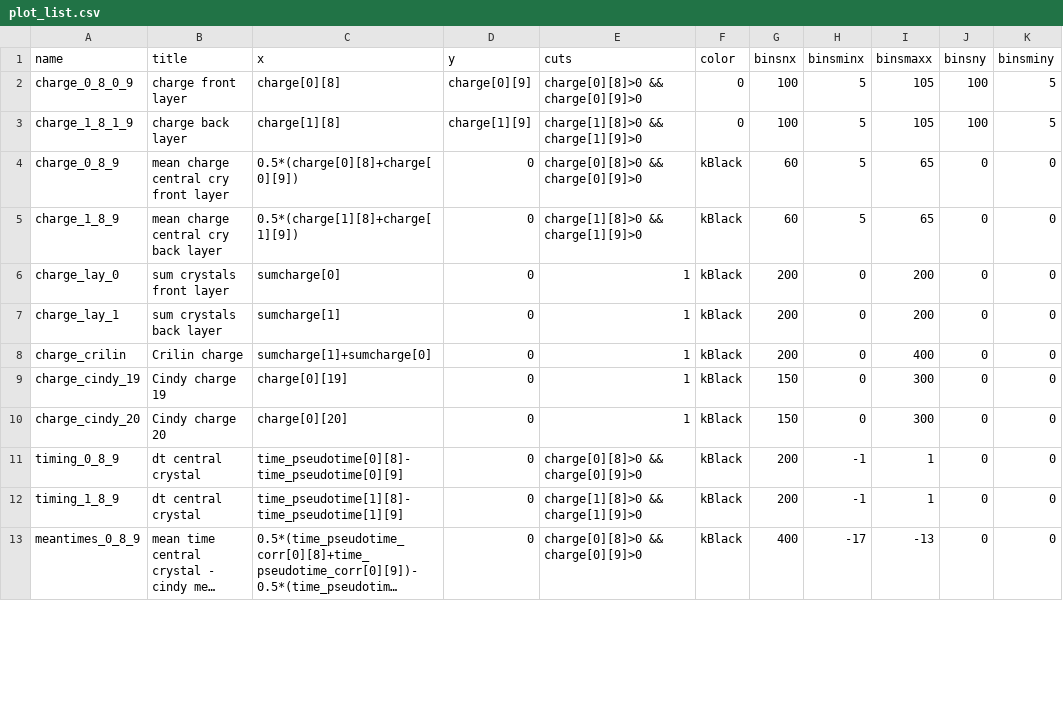
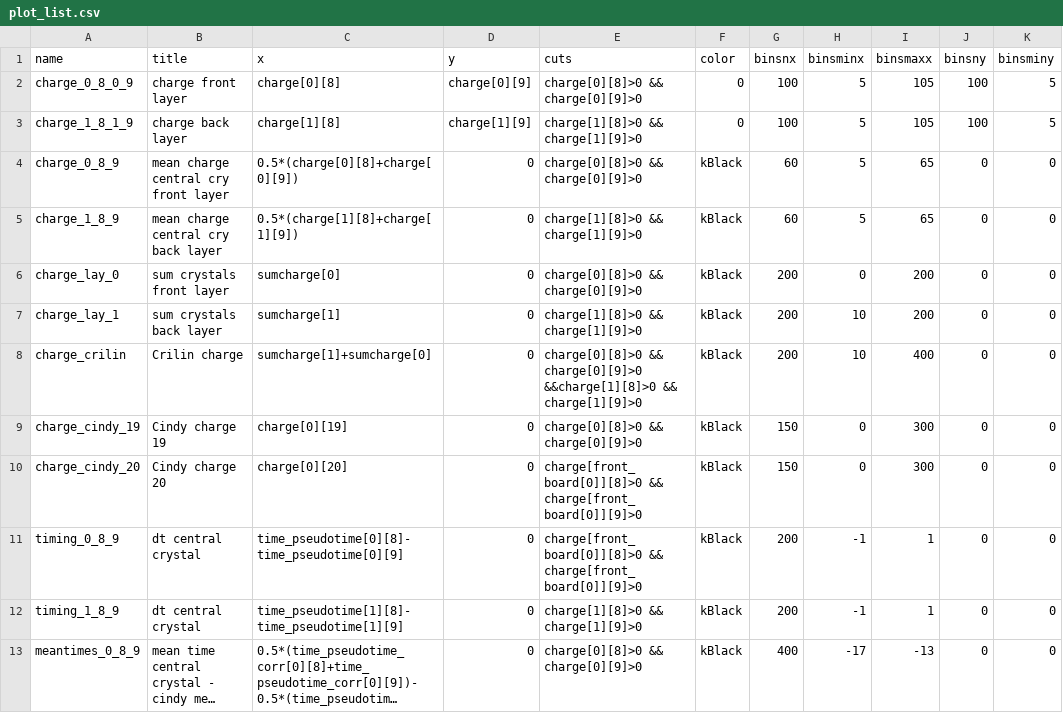
Before and after one commit to raeubaen/crilin, a CSV file: plot_list.csv, drawn as a sheet; only a part is shown; long unchanged cells end in …; the diff covers the shown part only; the diff names each change by its address in the sheet, - before the commit and + after, or states it on an @@ line.

Commit message:
fixed plotlist

```diff
--- a/plot_list.csv
+++ b/plot_list.csv
-E6 (cuts): 1
+E6 (cuts): charge[0][8]>0 && charge[0][9]>0
-E7 (cuts): 1
+E7 (cuts): charge[1][8]>0 && charge[1][9]>0
-H7:H8 (binsminx): 0
+H7:H8 (binsminx): 10
-E8 (cuts): 1
+E8 (cuts): charge[0][8]>0 && charge[0][9]>0 &&charge[1][8]>0 && charge[1][9]>0
-E9 (cuts): 1
+E9 (cuts): charge[0][8]>0 && charge[0][9]>0
-E10 (cuts): 1
+E10 (cuts): charge[front_board[0]][8]>0 && charge[front_board[0]][9]>0
-E11 (cuts): charge[0][8]>0 && charge[0][9]>0
+E11 (cuts): charge[front_board[0]][8]>0 && charge[front_board[0]][9]>0
```
Also changed, not shown: 1 added row and 15 edited cells elsewhere in this file.
